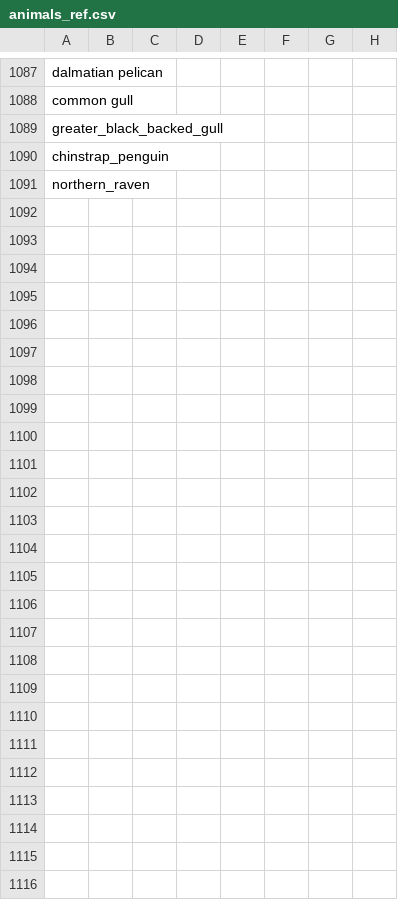
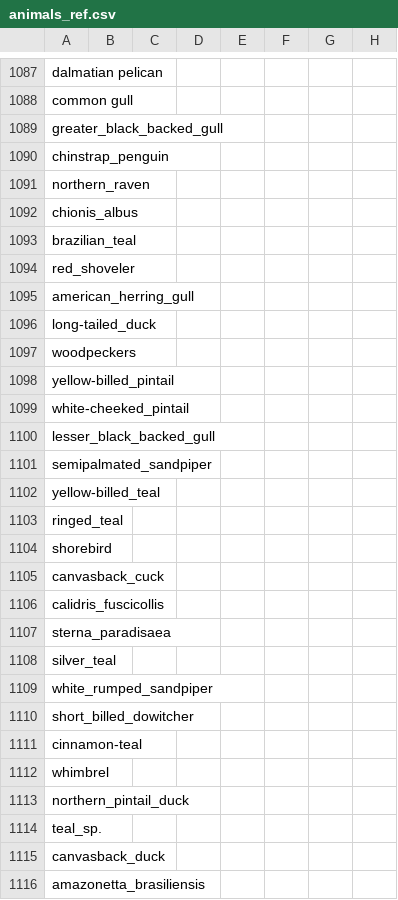
Before and after one commit to maksiaev/Avian_Flu, a CSV file: references/animals_ref.csv, drawn as a sheet; only a part is shown, gaps mark what is left out; the diff covers the shown part only.

```diff
--- a/references/animals_ref.csv
+++ b/references/animals_ref.csv
@@ -1091 +1091,26 @@ chinstrap_penguin,,,,,,,
 northern_raven,,,,,,,
+chionis_albus,,,,,,,
+brazilian_teal,,,,,,,
+red_shoveler,,,,,,,
+american_herring_gull,,,,,,,
+long-tailed_duck,,,,,,,
+woodpeckers,,,,,,,
+yellow-billed_pintail,,,,,,,
+white-cheeked_pintail,,,,,,,
+lesser_black_backed_gull,,,,,,,
+semipalmated_sandpiper,,,,,,,
+yellow-billed_teal,,,,,,,
+ringed_teal,,,,,,,
+shorebird,,,,,,,
+canvasback_cuck,,,,,,,
+calidris_fuscicollis,,,,,,,
+sterna_paradisaea,,,,,,,
+silver_teal,,,,,,,
+white_rumped_sandpiper,,,,,,,
+short_billed_dowitcher,,,,,,,
+cinnamon-teal,,,,,,,
+whimbrel,,,,,,,
+northern_pintail_duck,,,,,,,
+teal_sp.,,,,,,,
+canvasback_duck,,,,,,,
+amazonetta_brasiliensis,,,,,,,
```
Also changed, not shown: 6 edited cells elsewhere in this file, 4 other files.
